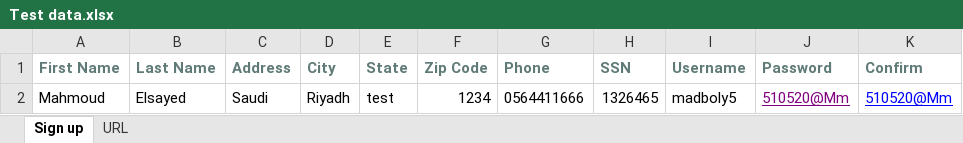
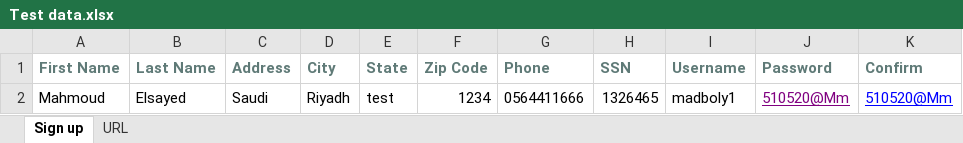
Before and after one commit to MahmoudMadboly/KatalonDemo_parabank, an Excel workbook: Data Files/Test data.xlsx, sheet Sign up, drawn as a sheet; values as stored, in another font and other column widths than the file's, no borders; the diff names each change by its address in the sheet, - before the commit and + after, or states it on an @@ line.

```diff
--- a/Data Files/Test data.xlsx (sheet Sign up)
+++ b/Data Files/Test data.xlsx (sheet Sign up)
-I2 (Username): madboly5
+I2 (Username): madboly1
```
Also changed, not shown: 17 other files.
